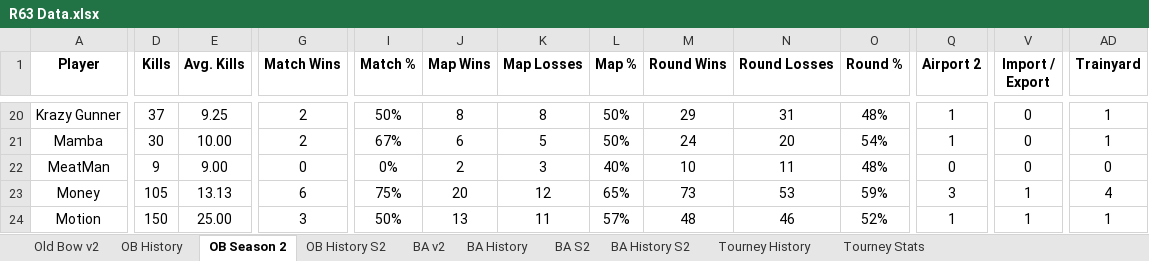
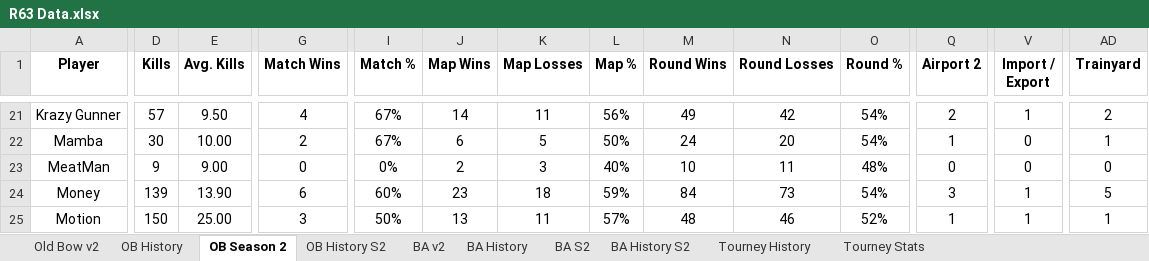
Before and after one commit to brettjmiller8-cpu/r63-stats, an Excel workbook: R63 Data.xlsx, sheet OB Season 2, drawn as a sheet; only a part is shown, gaps mark what is left out; values as stored, in another font and other column widths than the file's, no borders; addresses are those after the commit; the diff covers the shown part only; the diff names each change by its address in the sheet, - before the commit and + after, or states it on an @@ line.

```diff
--- a/R63 Data.xlsx (sheet OB Season 2)
+++ b/R63 Data.xlsx (sheet OB Season 2)
-D21 (Kills): 37
+D21 (Kills): 57
-E21 (Avg. Kills): 9.25
+E21 (Avg. Kills): 9.50
-G21 (Match Wins): 2
+G21 (Match Wins): 4
-I21 (Match %): 50%
+I21 (Match %): 67%
-J21 (Map Wins): 8
+J21 (Map Wins): 14
-K21 (Map Losses): 8
+K21 (Map Losses): 11
-L21 (Map %): 50%
+L21 (Map %): 56%
-M21 (Round Wins): 29
+M21 (Round Wins): 49
-N21 (Round Losses): 31
+N21 (Round Losses): 42
-O21 (Round %): 48%
+O21 (Round %): 54%
-Q21 (Airport 2): 1
+Q21 (Airport 2): 2
-V21 (Import / Export): 0
+V21 (Import / Export): 1
-AD21 (Trainyard): 1
+AD21 (Trainyard): 2
-D24 (Kills): 105
+D24 (Kills): 139
-E24 (Avg. Kills): 13.13
+E24 (Avg. Kills): 13.90
-I24 (Match %): 75%
+I24 (Match %): 60%
-J24 (Map Wins): 20
+J24 (Map Wins): 23
-K24 (Map Losses): 12
+K24 (Map Losses): 18
-L24 (Map %): 65%
+L24 (Map %): 59%
-M24 (Round Wins): 73
+M24 (Round Wins): 84
-N24 (Round Losses): 53
+N24 (Round Losses): 73
-O24 (Round %): 59%
+O24 (Round %): 54%
-AD24 (Trainyard): 4
+AD24 (Trainyard): 5
```
Also changed, not shown: 3 added rows, 1 removed row and 127 edited cells elsewhere in this sheet, sheet OB History, sheet OB History S2, sheet Old Bow v2, formulas that keep their value.
